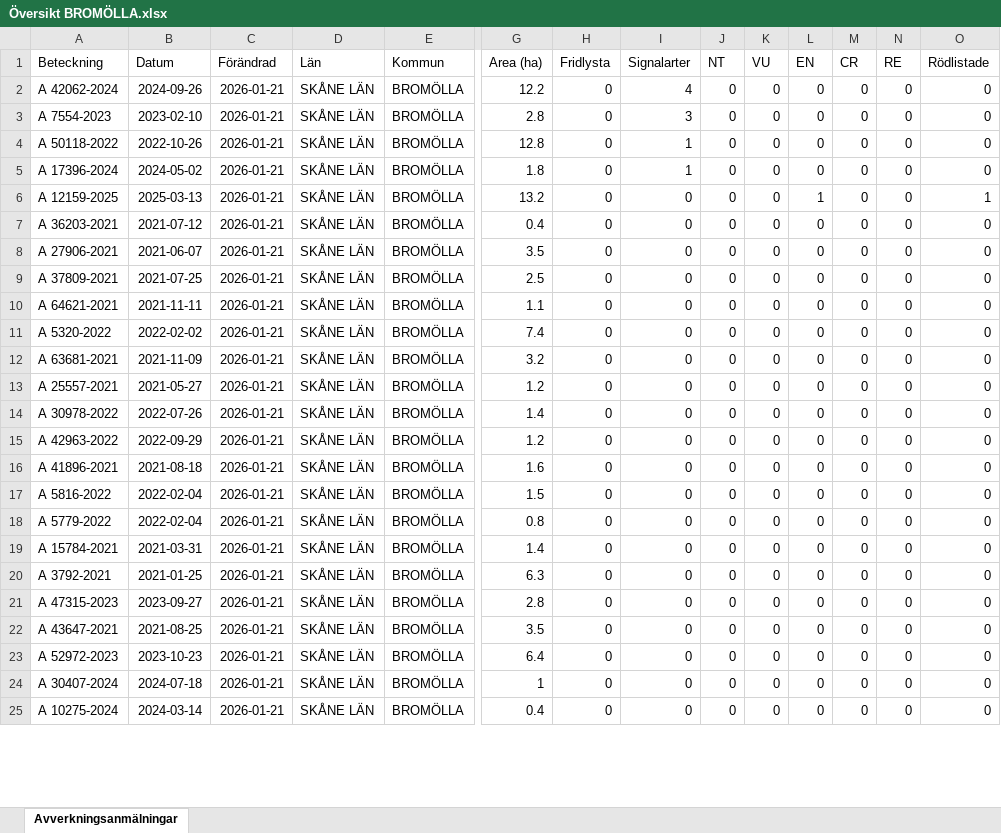
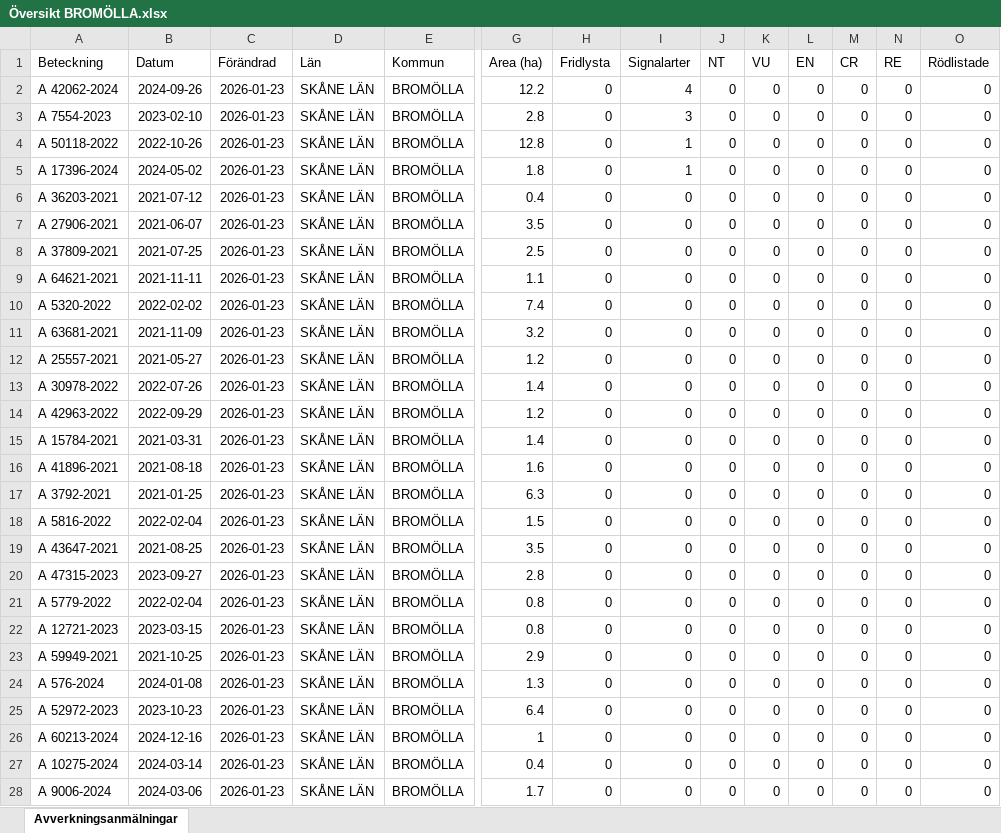
Before and after one commit to klasma/Logging_1272, an Excel workbook: Översikt BROMÖLLA.xlsx, sheet Avverkningsanmälningar, drawn as a sheet; only a part is shown, gaps mark what is left out; values as stored, in another font and other column widths than the file's, no borders; removed rows and columns are numbered as before the commit, all else as after; rows hold the shown columns only; the diff covers the shown part only; the diff names each change by its address in the sheet, - before the commit and + after, or states it on an @@ line.

```diff
--- a/Översikt BROMÖLLA.xlsx (sheet Avverkningsanmälningar)
+++ b/Översikt BROMÖLLA.xlsx (sheet Avverkningsanmälningar)
-C2:C5 (Förändrad): 2026-01-21
+C2:C5 (Förändrad): 2026-01-23
-row 6: A 12159-2025 | 2025-03-13 | 2026-01-21 | SKÅNE LÄN | BROMÖLLA | 13.2 | 0 | 0 | 0 | 0 | 1 | 0 | 0 | 1
-C6:C14 (Förändrad): 2026-01-21
+C6:C14 (Förändrad): 2026-01-23
-row 16: A 41896-2021 | 2021-08-18 | 2026-01-21 | SKÅNE LÄN | BROMÖLLA | 1.6 | 0 | 0 | 0 | 0 | 0 | 0 | 0 | 0
-row 17: A 5816-2022 | 2022-02-04 | 2026-01-21 | SKÅNE LÄN | BROMÖLLA | 1.5 | 0 | 0 | 0 | 0 | 0 | 0 | 0 | 0
-row 18: A 5779-2022 | 2022-02-04 | 2026-01-21 | SKÅNE LÄN | BROMÖLLA | 0.8 | 0 | 0 | 0 | 0 | 0 | 0 | 0 | 0
-C15 (Förändrad): 2026-01-21
+C15 (Förändrad): 2026-01-23
+row 16: A 41896-2021 | 2021-08-18 | 2026-01-23 | SKÅNE LÄN | BROMÖLLA | 1.6 | 0 | 0 | 0 | 0 | 0 | 0 | 0 | 0
-C17:C19 (Förändrad): 2026-01-21
+C17:C19 (Förändrad): 2026-01-23
-A18 (Beteckning): A 47315-2023
+A18 (Beteckning): A 5816-2022
-B18 (Datum): 2023-09-27
+B18 (Datum): 2022-02-04
-G18 (Area (ha)): 2.8
+G18 (Area (ha)): 1.5
+row 20: A 47315-2023 | 2023-09-27 | 2026-01-23 | SKÅNE LÄN | BROMÖLLA | 2.8 | 0 | 0 | 0 | 0 | 0 | 0 | 0 | 0
+row 21: A 5779-2022 | 2022-02-04 | 2026-01-23 | SKÅNE LÄN | BROMÖLLA | 0.8 | 0 | 0 | 0 | 0 | 0 | 0 | 0 | 0
+row 22: A 12721-2023 | 2023-03-15 | 2026-01-23 | SKÅNE LÄN | BROMÖLLA | 0.8 | 0 | 0 | 0 | 0 | 0 | 0 | 0 | 0
+row 23: A 59949-2021 | 2021-10-25 | 2026-01-23 | SKÅNE LÄN | BROMÖLLA | 2.9 | 0 | 0 | 0 | 0 | 0 | 0 | 0 | 0
+row 24: A 576-2024 | 2024-01-08 | 2026-01-23 | SKÅNE LÄN | BROMÖLLA | 1.3 | 0 | 0 | 0 | 0 | 0 | 0 | 0 | 0
-C25:C27 (Förändrad): 2026-01-21
+C25:C27 (Förändrad): 2026-01-23
-A26 (Beteckning): A 30407-2024
+A26 (Beteckning): A 60213-2024
-B26 (Datum): 2024-07-18
+B26 (Datum): 2024-12-16
+row 28: A 9006-2024 | 2024-03-06 | 2026-01-23 | SKÅNE LÄN | BROMÖLLA | 1.7 | 0 | 0 | 0 | 0 | 0 | 0 | 0 | 0
```
Also changed, not shown: 27 added rows, 31 removed rows and 55 edited cells elsewhere in this sheet, artfynd/A 17396-2024 artfynd.xlsx, artfynd/A 42062-2024 artfynd.xlsx, 30 other files.
